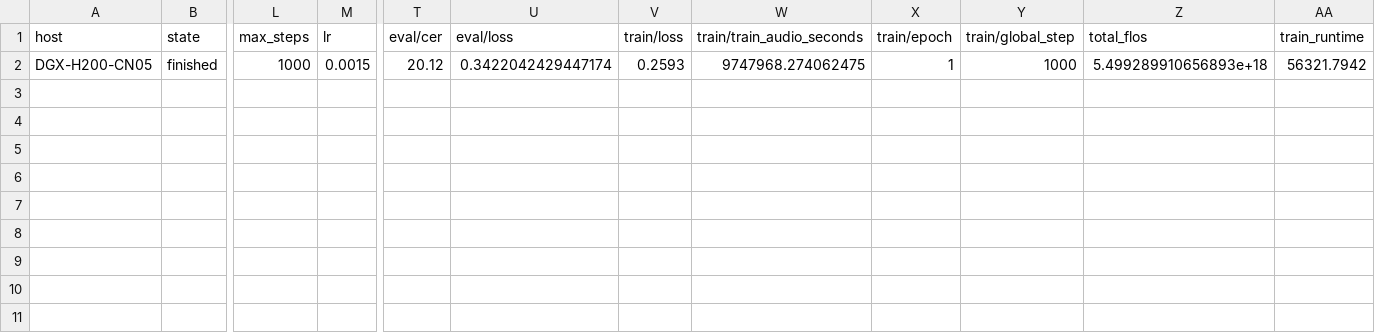
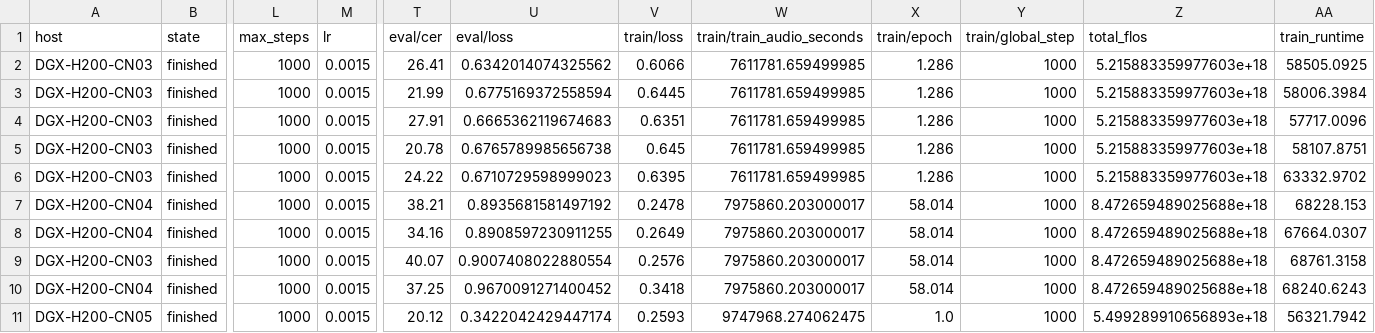
Before and after one commit to arkel23/LALMDecoderAnalysis, a CSV file: data/raw_serials/raw_serial_1.csv, drawn as a sheet; only a part is shown, gaps mark what is left out; addresses are those after the commit; rows hold the shown columns only; the diff names each change by its address in the sheet, - before the commit and + after, or states it on an @@ line.

```diff
--- a/data/raw_serials/raw_serial_1.csv
+++ b/data/raw_serials/raw_serial_1.csv
+row 2: DGX-H200-CN03 | finished | 1000 | 0.0015 | 26.41 | 0.6342014074325562 | 0.6066 | 7611781.659499985 | 1.286 | 1000 | 5.215883359977603e+18 | 58505.0925
+row 3: DGX-H200-CN03 | finished | 1000 | 0.0015 | 21.99 | 0.6775169372558594 | 0.6445 | 7611781.659499985 | 1.286 | 1000 | 5.215883359977603e+18 | 58006.3984
+row 4: DGX-H200-CN03 | finished | 1000 | 0.0015 | 27.91 | 0.6665362119674683 | 0.6351 | 7611781.659499985 | 1.286 | 1000 | 5.215883359977603e+18 | 57717.0096
+row 5: DGX-H200-CN03 | finished | 1000 | 0.0015 | 20.78 | 0.6765789985656738 | 0.645 | 7611781.659499985 | 1.286 | 1000 | 5.215883359977603e+18 | 58107.8751
+row 6: DGX-H200-CN03 | finished | 1000 | 0.0015 | 24.22 | 0.6710729598999023 | 0.6395 | 7611781.659499985 | 1.286 | 1000 | 5.215883359977603e+18 | 63332.9702
+row 7: DGX-H200-CN04 | finished | 1000 | 0.0015 | 38.21 | 0.8935681581497192 | 0.2478 | 7975860.203000017 | 58.014 | 1000 | 8.472659489025688e+18 | 68228.153
+row 8: DGX-H200-CN04 | finished | 1000 | 0.0015 | 34.16 | 0.8908597230911255 | 0.2649 | 7975860.203000017 | 58.014 | 1000 | 8.472659489025688e+18 | 67664.0307
+row 9: DGX-H200-CN03 | finished | 1000 | 0.0015 | 40.07 | 0.9007408022880554 | 0.2576 | 7975860.203000017 | 58.014 | 1000 | 8.472659489025688e+18 | 68761.3158
+row 10: DGX-H200-CN04 | finished | 1000 | 0.0015 | 37.25 | 0.9670091271400452 | 0.3418 | 7975860.203000017 | 58.014 | 1000 | 8.472659489025688e+18 | 68240.6243
-X11 (train/epoch): 1
+X11 (train/epoch): 1.0
```
Also changed, not shown: results_all/acc/t1_sample_efficiency.csv, results_all/acc/t4_data_accounting.csv, 29 other files.
